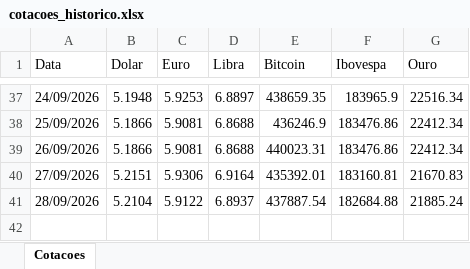
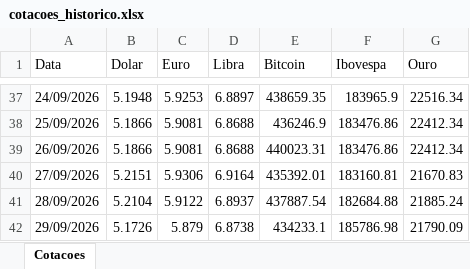
Before and after one commit to carlosgrasso1964-lab/agente-cotacoes, an Excel workbook: cotacoes_historico.xlsx, sheet Cotacoes, drawn as a sheet; only a part is shown, gaps mark what is left out; values as stored, in another font and other column widths than the file's, no borders; the diff names each change by its address in the sheet, - before the commit and + after, or states it on an @@ line.

```diff
--- a/cotacoes_historico.xlsx (sheet Cotacoes)
+++ b/cotacoes_historico.xlsx (sheet Cotacoes)
+row 42: 29/09/2026 | 5.1726 | 5.879 | 6.8738 | 434233.1 | 185786.98 | 21790.09
```
